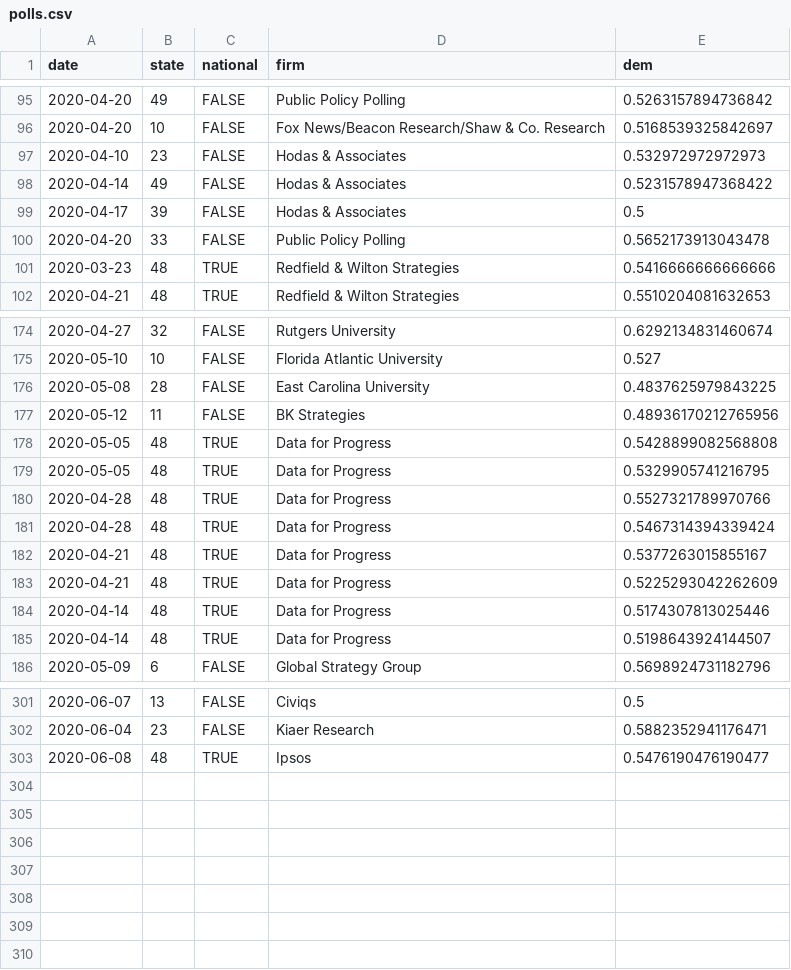
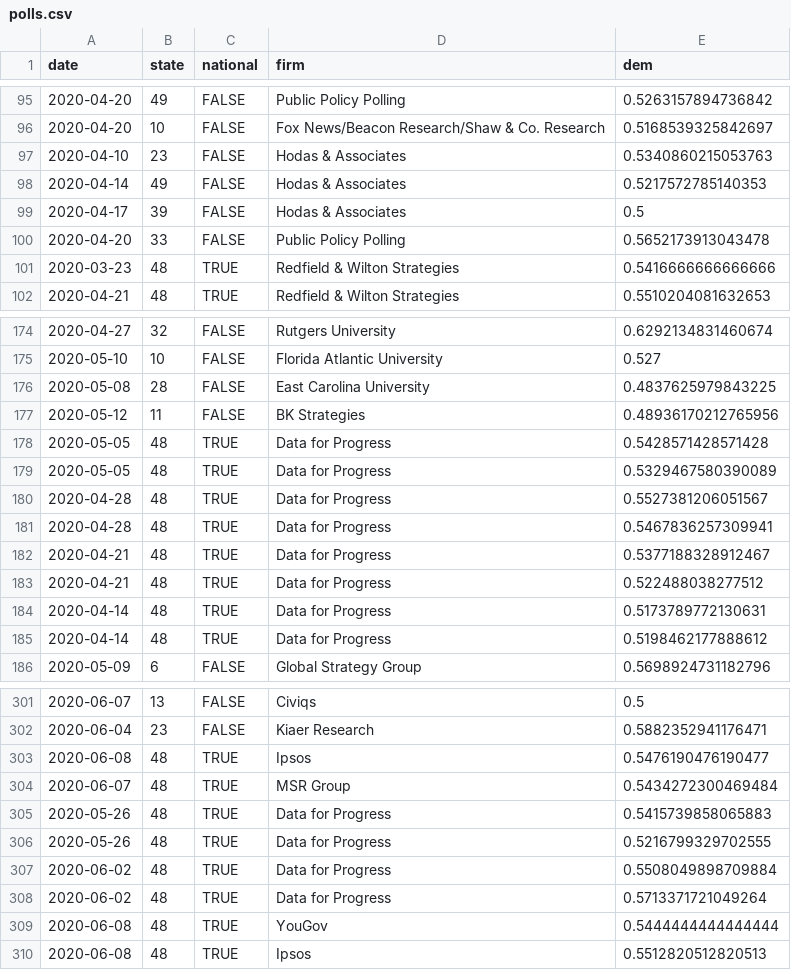
Before and after one commit to CoryMcCartan/president, a CSV file: docs/polls.csv, drawn as a sheet; only a part is shown, gaps mark what is left out; the diff covers the shown part only.

```diff
--- a/docs/polls.csv
+++ b/docs/polls.csv
@@ -96,4 +96,4 @@ date,state,national,firm,dem
 2020-04-20,10,FALSE,Fox News/Beacon Research/Shaw & Co. Research,0.5168539325842697
-2020-04-10,23,FALSE,Hodas & Associates,0.532972972972973
-2020-04-14,49,FALSE,Hodas & Associates,0.5231578947368422
+2020-04-10,23,FALSE,Hodas & Associates,0.5340860215053763
+2020-04-14,49,FALSE,Hodas & Associates,0.5217572785140353
 2020-04-17,39,FALSE,Hodas & Associates,0.5
@@ -177,10 +177,10 @@ date,state,national,firm,dem
 2020-05-12,11,FALSE,BK Strategies,0.48936170212765956
-2020-05-05,48,TRUE,Data for Progress,0.5428899082568808
-2020-05-05,48,TRUE,Data for Progress,0.5329905741216795
-2020-04-28,48,TRUE,Data for Progress,0.5527321789970766
-2020-04-28,48,TRUE,Data for Progress,0.5467314394339424
-2020-04-21,48,TRUE,Data for Progress,0.5377263015855167
-2020-04-21,48,TRUE,Data for Progress,0.5225293042262609
-2020-04-14,48,TRUE,Data for Progress,0.5174307813025446
-2020-04-14,48,TRUE,Data for Progress,0.5198643924144507
+2020-05-05,48,TRUE,Data for Progress,0.5428571428571428
+2020-05-05,48,TRUE,Data for Progress,0.5329467580390089
+2020-04-28,48,TRUE,Data for Progress,0.5527381206051567
+2020-04-28,48,TRUE,Data for Progress,0.5467836257309941
+2020-04-21,48,TRUE,Data for Progress,0.5377188328912467
+2020-04-21,48,TRUE,Data for Progress,0.522488038277512
+2020-04-14,48,TRUE,Data for Progress,0.5173789772130631
+2020-04-14,48,TRUE,Data for Progress,0.5198462177888612
 2020-05-09,6,FALSE,Global Strategy Group,0.5698924731182796
@@ -303 +303,8 @@ date,state,national,firm,dem
 2020-06-08,48,TRUE,Ipsos,0.5476190476190477
+2020-06-07,48,TRUE,MSR Group,0.5434272300469484
+2020-05-26,48,TRUE,Data for Progress,0.5415739858065883
+2020-05-26,48,TRUE,Data for Progress,0.5216799329702555
+2020-06-02,48,TRUE,Data for Progress,0.5508049898709884
+2020-06-02,48,TRUE,Data for Progress,0.5713371721049264
+2020-06-08,48,TRUE,YouGov,0.5444444444444444
+2020-06-08,48,TRUE,Ipsos,0.5512820512820513
```
Also changed, not shown: 7 edited cells elsewhere in this file, docs/history.csv, docs/state_history.csv, 2 other files.
